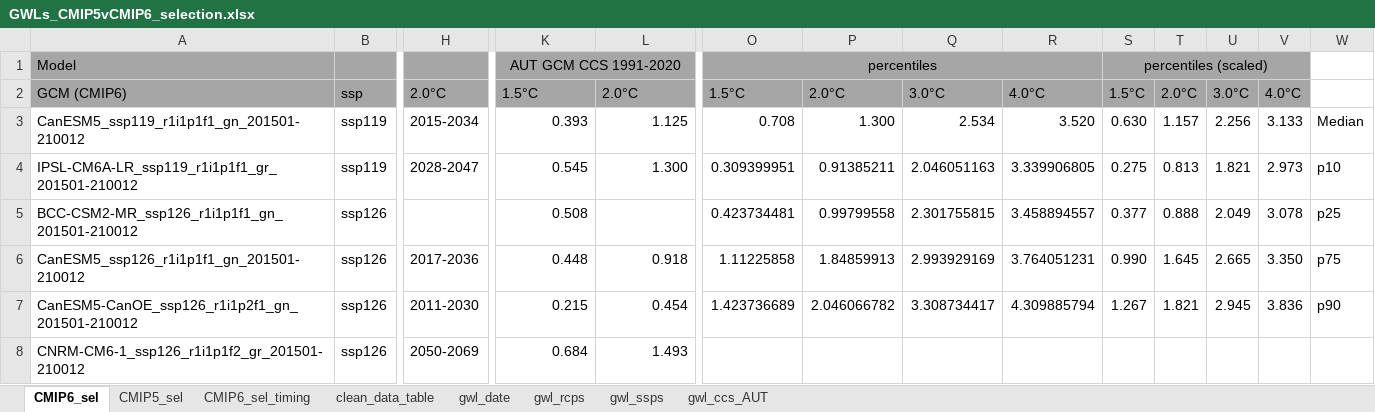
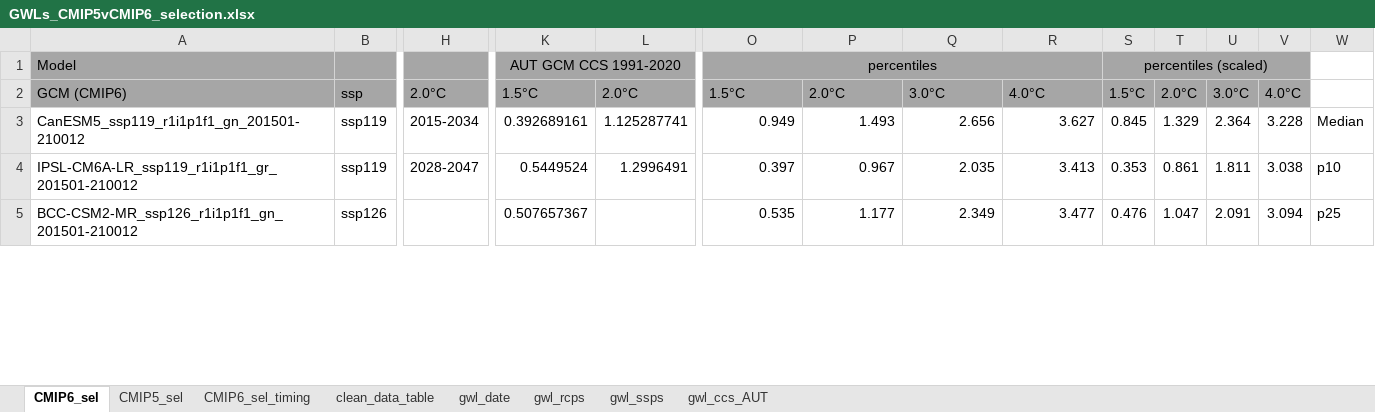
Before and after one commit to boku-met/aar2-rescaling, an Excel workbook: data/gwl_lists/GWLs_CMIP5vCMIP6_selection.xlsx, sheet CMIP6_sel, drawn as a sheet; only a part is shown, gaps mark what is left out; values as stored, in another font and other column widths than the file's, no borders; removed rows and columns are numbered as before the commit, all else as after; rows hold the shown columns only; the diff covers the shown part only; the diff names each change by its address in the sheet, - before the commit and + after, or states it on an @@ line.

```diff
--- a/data/gwl_lists/GWLs_CMIP5vCMIP6_selection.xlsx (sheet CMIP6_sel)
+++ b/data/gwl_lists/GWLs_CMIP5vCMIP6_selection.xlsx (sheet CMIP6_sel)
-K3: 0.393
+K3: 0.392689161
-L3: 1.125
+L3: 1.125287741
-O3: 0.708
+O3: 0.949
-P3: 1.300
+P3: 1.493
-Q3: 2.534
+Q3: 2.656
-R3: 3.520
+R3: 3.627
-S3: 0.630
+S3: 0.845
-T3: 1.157
+T3: 1.329
-U3: 2.256
+U3: 2.364
-V3: 3.133
+V3: 3.228
-K4: 0.545
+K4: 0.5449524
-L4: 1.300
+L4: 1.2996491
-O4: 0.309399951
+O4: 0.397
-P4: 0.91385211
+P4: 0.967
-Q4: 2.046051163
+Q4: 2.035
-R4: 3.339906805
+R4: 3.413
-S4: 0.275
+S4: 0.353
-T4: 0.813
+T4: 0.861
-U4: 1.821
+U4: 1.811
-V4: 2.973
+V4: 3.038
-K5: 0.508
+K5: 0.507657367
-O5: 0.423734481
+O5: 0.535
-P5: 0.99799558
+P5: 1.177
-Q5: 2.301755815
+Q5: 2.349
-R5: 3.458894557
+R5: 3.477
-S5: 0.377
+S5: 0.476
-T5: 0.888
+T5: 1.047
-U5: 2.049
+U5: 2.091
-V5: 3.078
+V5: 3.094
-row 6: CanESM5_ssp126_r1i1p1f1_gn_201501-210012 | ssp126 | 2017-2036 | 0.448 | 0.918 | 1.11225858 | 1.84859913 | 2.993929169 | 3.764051231 | 0.990 | 1.645 | 2.665 | 3.350 | p75
-row 7: CanESM5-CanOE_ssp126_r1i1p2f1_gn_201501-210012 | ssp126 | 2011-2030 | 0.215 | 0.454 | 1.423736689 | 2.046066782 | 3.308734417 | 4.309885794 | 1.267 | 1.821 | 2.945 | 3.836 | p90
-row 8: CNRM-CM6-1_ssp126_r1i1p1f2_gr_201501-210012 | ssp126 | 2050-2069 | 0.684 | 1.493
```
Also changed, not shown: 23 added rows, 11 removed rows and 72 edited cells elsewhere in this sheet, sheet clean_data_table, sheet CMIP5_sel, sheet CMIP6_sel_timing, charts or pictures, data/gwl_lists/GWLs_CMIP5_OEKS15.xlsx, data/gwl_lists/GWLs_CMIP5_OEKS15_fixed_periods.xlsx, 19 other files.
